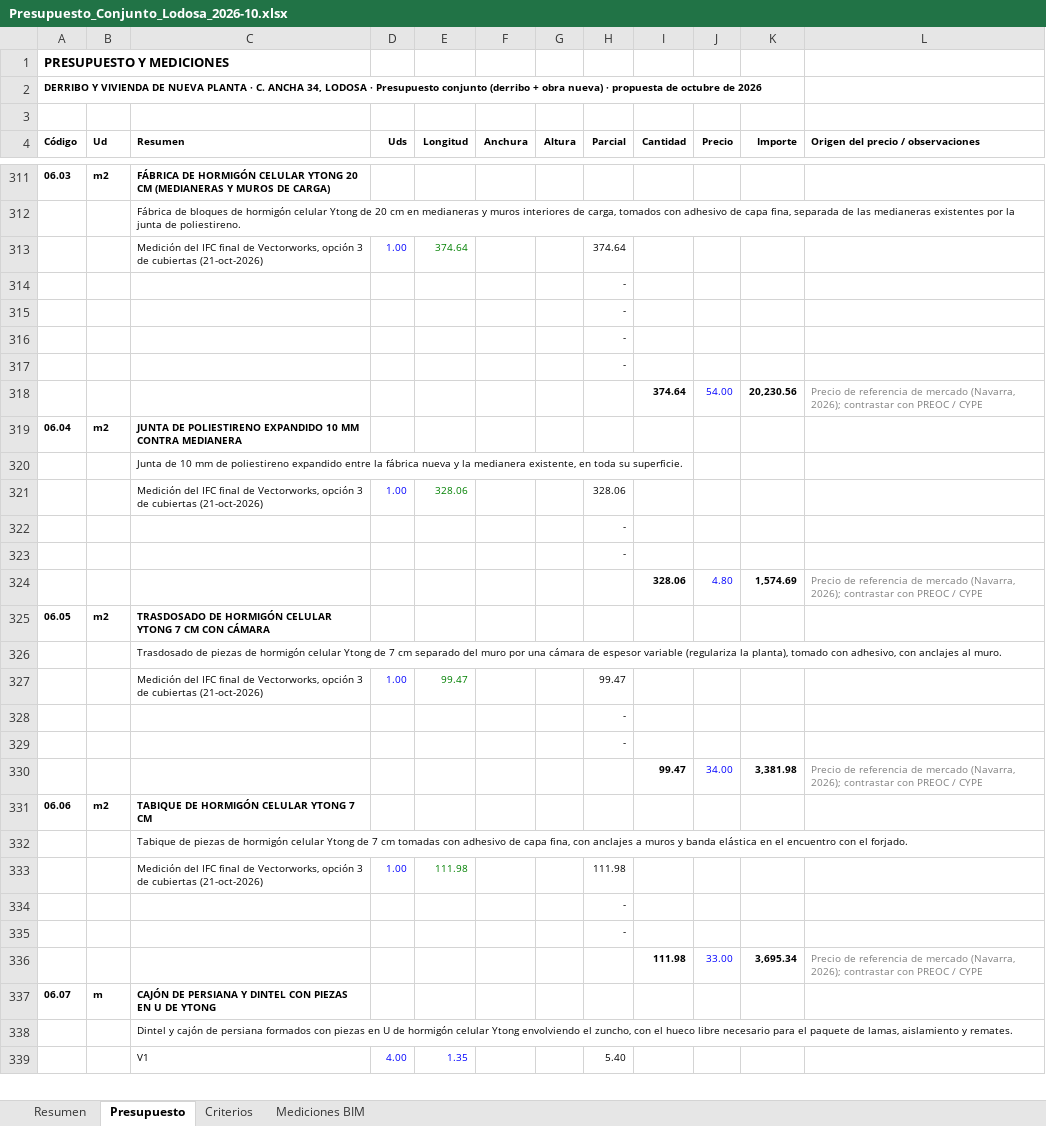
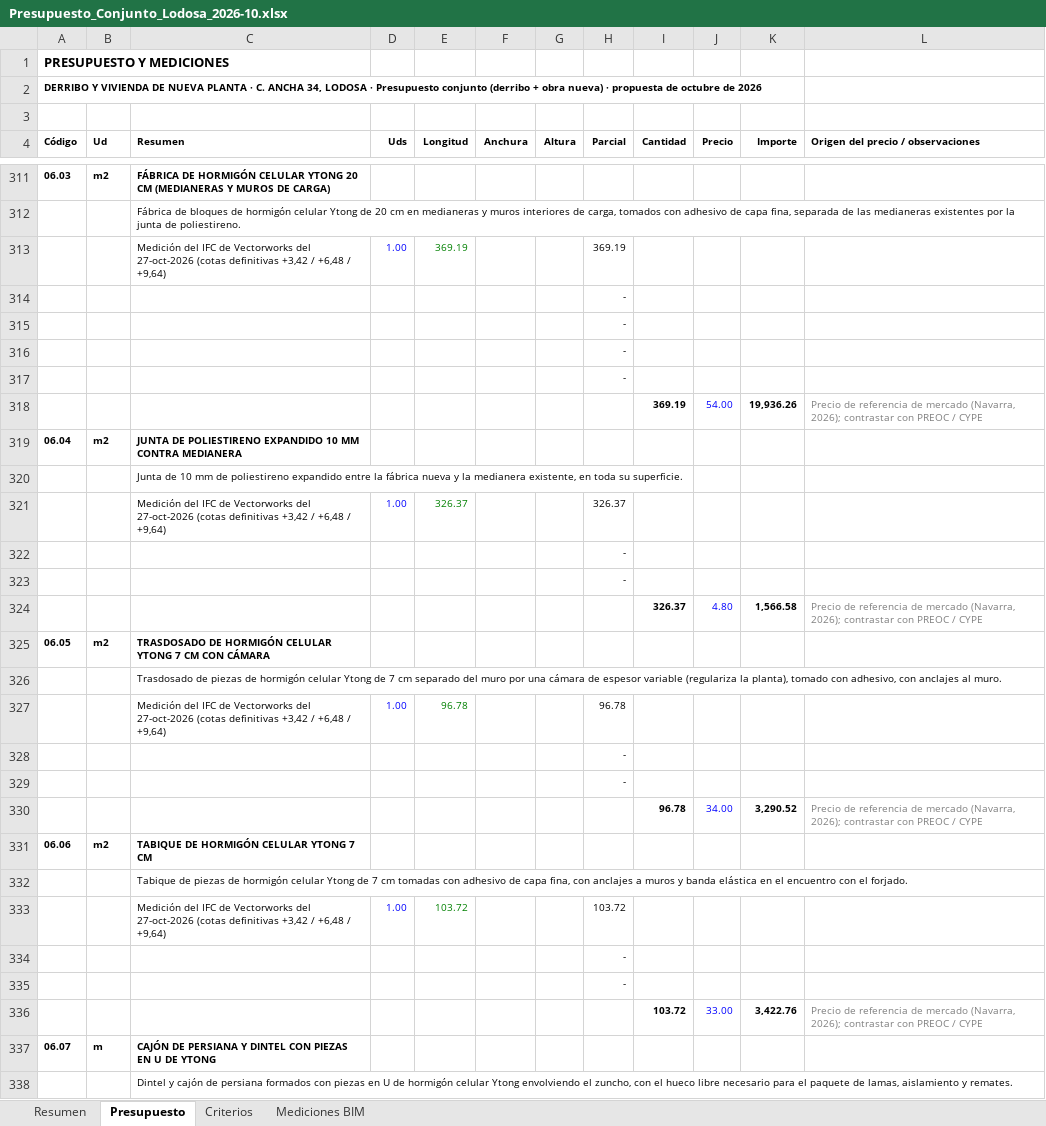
Before and after one commit to kikeelrojo/visor-arrova, an Excel workbook: datos/lodosa/presupuestos/Presupuesto_Conjunto_Lodosa_2026-10.xlsx, sheet Presupuesto, drawn as a sheet; only a part is shown, gaps mark what is left out; the shorter side is filled out with more unchanged rows; values as stored, in another font and other column widths than the file's, no borders; removed rows and columns are numbered as before the commit, all else as after; the diff covers the shown part only; the diff names each change by its address in the sheet, - before the commit and + after, or states it on an @@ line.

```diff
--- a/datos/lodosa/presupuestos/Presupuesto_Conjunto_Lodosa_2026-10.xlsx (sheet Presupuesto)
+++ b/datos/lodosa/presupuestos/Presupuesto_Conjunto_Lodosa_2026-10.xlsx (sheet Presupuesto)
-row 313:  |  | Medición del IFC final de Vectorworks, opción 3 de cubiertas (21-oct-2026) | 1.00 | 374.64 |  |  | 374.64
+row 313:  |  | Medición del IFC de Vectorworks del 27-oct-2026 (cotas definitivas +3,42 / +6,48 / +9,64) | 1.00 | 369.19 |  |  | 369.19
-I318 (Cantidad): 374.64
+I318 (Cantidad): 369.19
-K318 (Importe): 20,230.56
+K318 (Importe): 19,936.26
-row 321:  |  | Medición del IFC final de Vectorworks, opción 3 de cubiertas (21-oct-2026) | 1.00 | 328.06 |  |  | 328.06
+row 321:  |  | Medición del IFC de Vectorworks del 27-oct-2026 (cotas definitivas +3,42 / +6,48 / +9,64) | 1.00 | 326.37 |  |  | 326.37
-I324 (Cantidad): 328.06
+I324 (Cantidad): 326.37
-K324 (Importe): 1,574.69
+K324 (Importe): 1,566.58
-row 327:  |  | Medición del IFC final de Vectorworks, opción 3 de cubiertas (21-oct-2026) | 1.00 | 99.47 |  |  | 99.47
+row 327:  |  | Medición del IFC de Vectorworks del 27-oct-2026 (cotas definitivas +3,42 / +6,48 / +9,64) | 1.00 | 96.78 |  |  | 96.78
-I330 (Cantidad): 99.47
+I330 (Cantidad): 96.78
-K330 (Importe): 3,381.98
+K330 (Importe): 3,290.52
-row 333:  |  | Medición del IFC final de Vectorworks, opción 3 de cubiertas (21-oct-2026) | 1.00 | 111.98 |  |  | 111.98
+row 333:  |  | Medición del IFC de Vectorworks del 27-oct-2026 (cotas definitivas +3,42 / +6,48 / +9,64) | 1.00 | 103.72 |  |  | 103.72
-I336 (Cantidad): 111.98
+I336 (Cantidad): 103.72
-K336 (Importe): 3,695.34
+K336 (Importe): 3,422.76
```
Also changed, not shown: 48 added rows, 48 removed rows and 40 edited cells elsewhere in this sheet, sheet Mediciones BIM, sheet Resumen, datos/lodosa/presupuestos/Presupuesto_Lodosa_propuesta_2026-10.xlsx, 22 other files.
